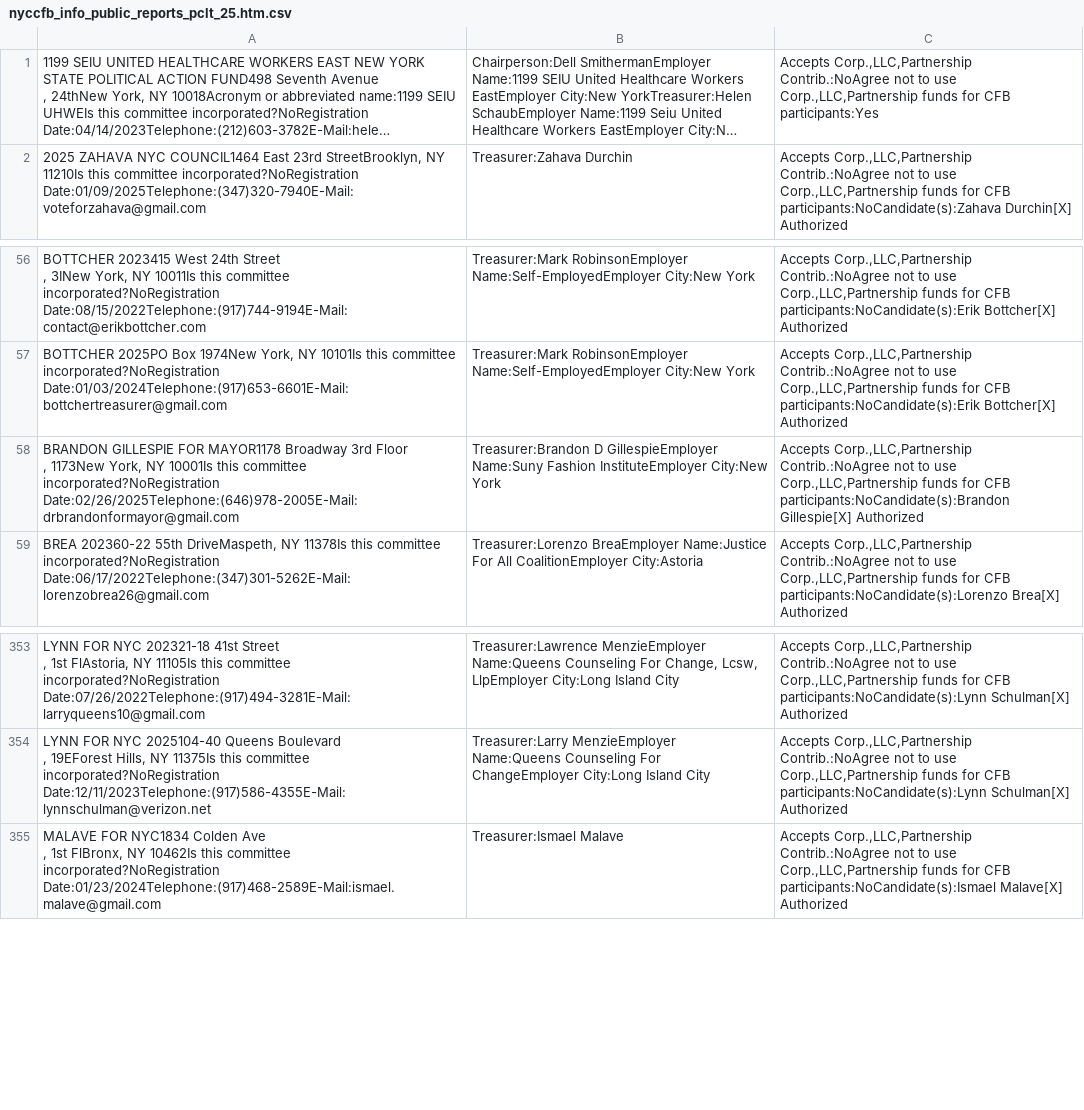
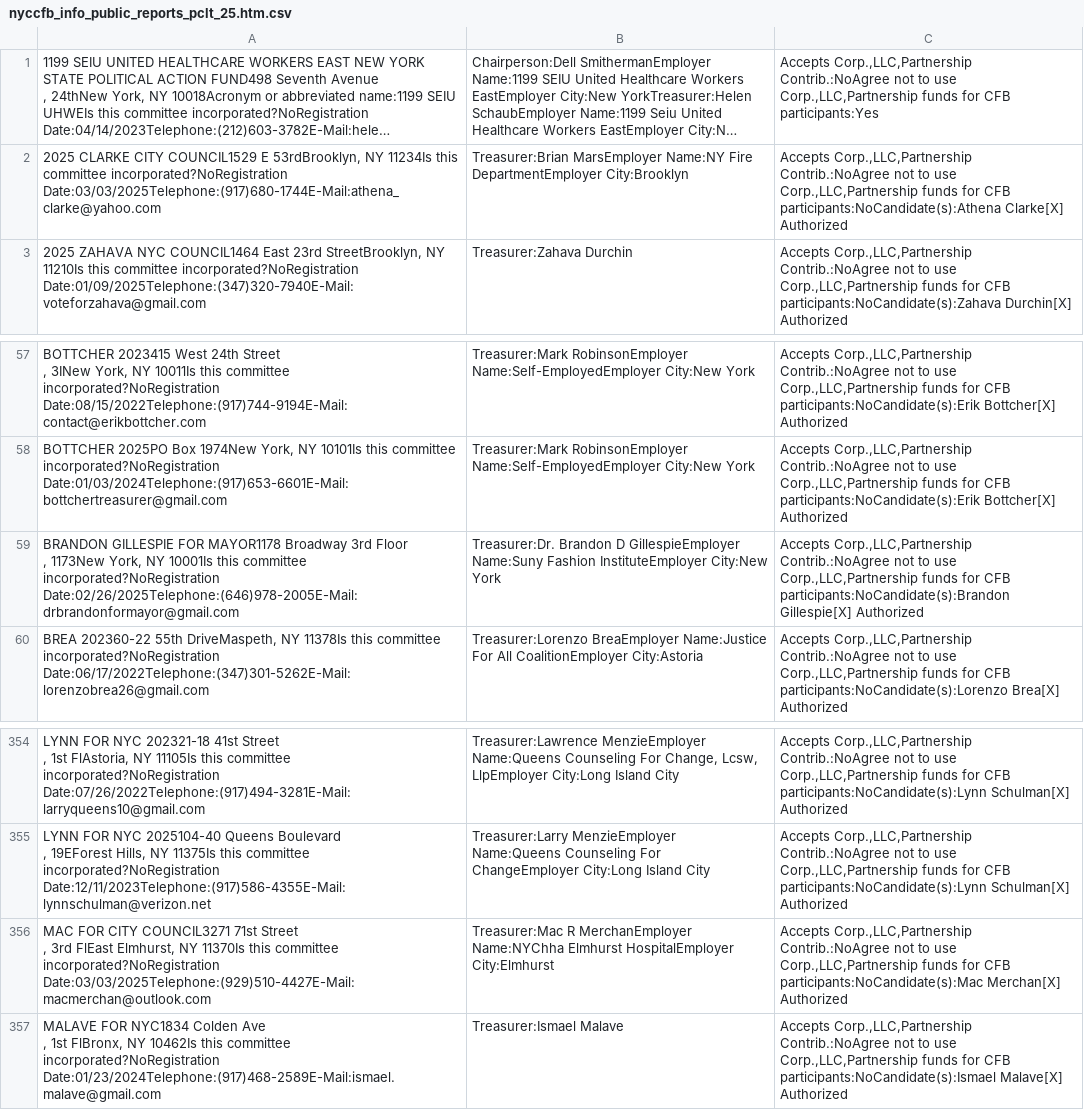
Before and after one commit to fedex1/campaign-tracker, a CSV file: nyccfb_info_public_reports_pclt_25.htm.csv, drawn as a sheet; only a part is shown, gaps mark what is left out; long unchanged cells end in …; addresses are those after the commit; ↵ is a line break in a cell; the diff names each change by its address in the sheet, - before the commit and + after, or states it on an @@ line.

```diff
--- a/nyccfb_info_public_reports_pclt_25.htm.csv
+++ b/nyccfb_info_public_reports_pclt_25.htm.csv
+row 2: 2025 CLARKE CITY COUNCIL1529 E 53rdBrooklyn, NY 11234Is this committee incorporated?NoRegistration Date:03/03/2025Telephone:(917)680-1744E-Mail:athena_clarke@yahoo.com | Treasurer:Brian MarsEmployer Name:NY Fire DepartmentEmployer City:Brooklyn | Accepts Corp.,LLC,Partnership Contrib.:NoAgree not to use Corp.,LLC,Partnership funds for CFB participants:NoCandidate(s):Athena Clarke[X] Authorized
-B59: Treasurer:Brandon D GillespieEmployer…
+B59: Treasurer:Dr. Brandon D GillespieEmployer…
+row 356: MAC FOR CITY COUNCIL3271 71st Street ↵ , 3rd FlEast Elmhurst, NY 11370Is this committee incorporated?NoRegistration Date:03/03/2025Telephone:(929)510-4427E-Mail:macmerchan@outlook.com | Treasurer:Mac R MerchanEmployer Name:NYChha Elmhurst HospitalEmployer City:Elmhurst | Accepts Corp.,LLC,Partnership Contrib.:NoAgree not to use Corp.,LLC,Partnership funds for CFB participants:NoCandidate(s):Mac Merchan[X] Authorized
```
Also changed, not shown: committees.csv, nyccfb_info_public_reports_candidate_25.htm.csv, 1 other file.
